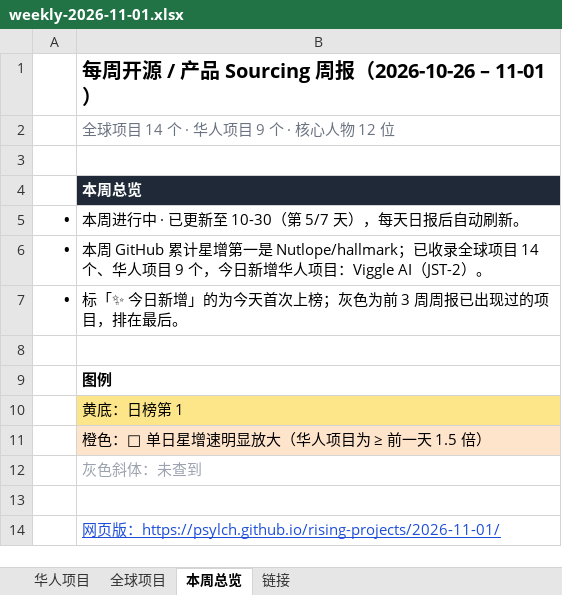
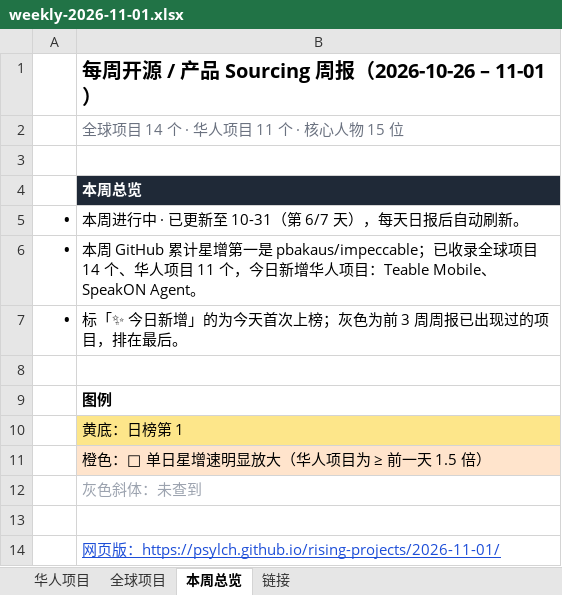
Before and after one commit to psylch/rising-projects, an Excel workbook: 2026-11-01/weekly-2026-11-01.xlsx, sheet 本周总览, drawn as a sheet; values as stored, in another font and other column widths than the file's, no borders; the diff names each change by its address in the sheet, - before the commit and + after, or states it on an @@ line.

```diff
--- a/2026-11-01/weekly-2026-11-01.xlsx (sheet 本周总览)
+++ b/2026-11-01/weekly-2026-11-01.xlsx (sheet 本周总览)
-B2: 全球项目 14 个 · 华人项目 9 个 · 核心人物 12 位
+B2: 全球项目 14 个 · 华人项目 11 个 · 核心人物 15 位
-B5: 本周进行中 · 已更新至 10-30（第 5/7 天），每天日报后自动刷新。
+B5: 本周进行中 · 已更新至 10-31（第 6/7 天），每天日报后自动刷新。
-B6: …第一是 Nutlope/hallmark；已收录全球项目 14 个、华人项目 9 个，今日新增华人项目：Viggle AI（JST-2）。
+B6: …第一是 pbakaus/impeccable；已收录全球项目 14 个、华人项目 11 个，今日新增华人项目：Teable Mobile、SpeakON Agent。
```
Also changed, not shown: sheet 华人项目, sheet 全球项目, sheet 链接, 2 other files.
